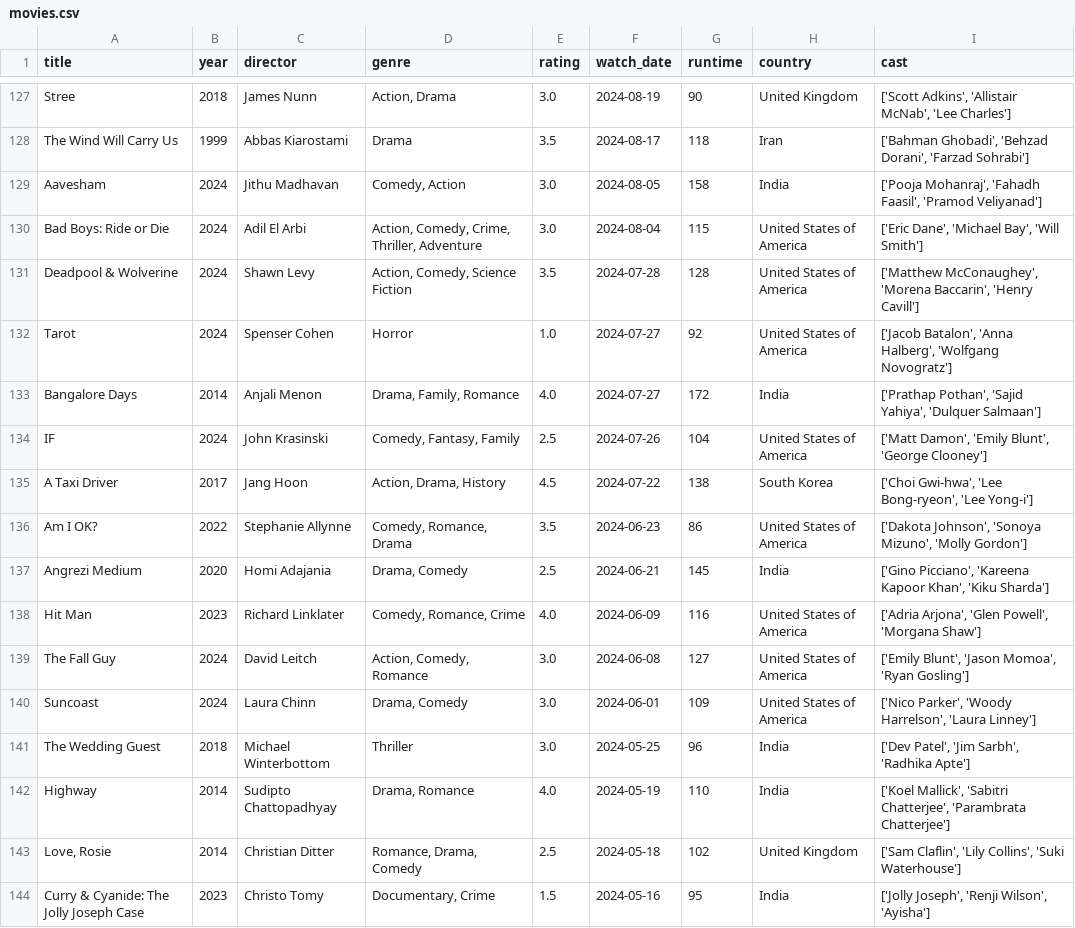
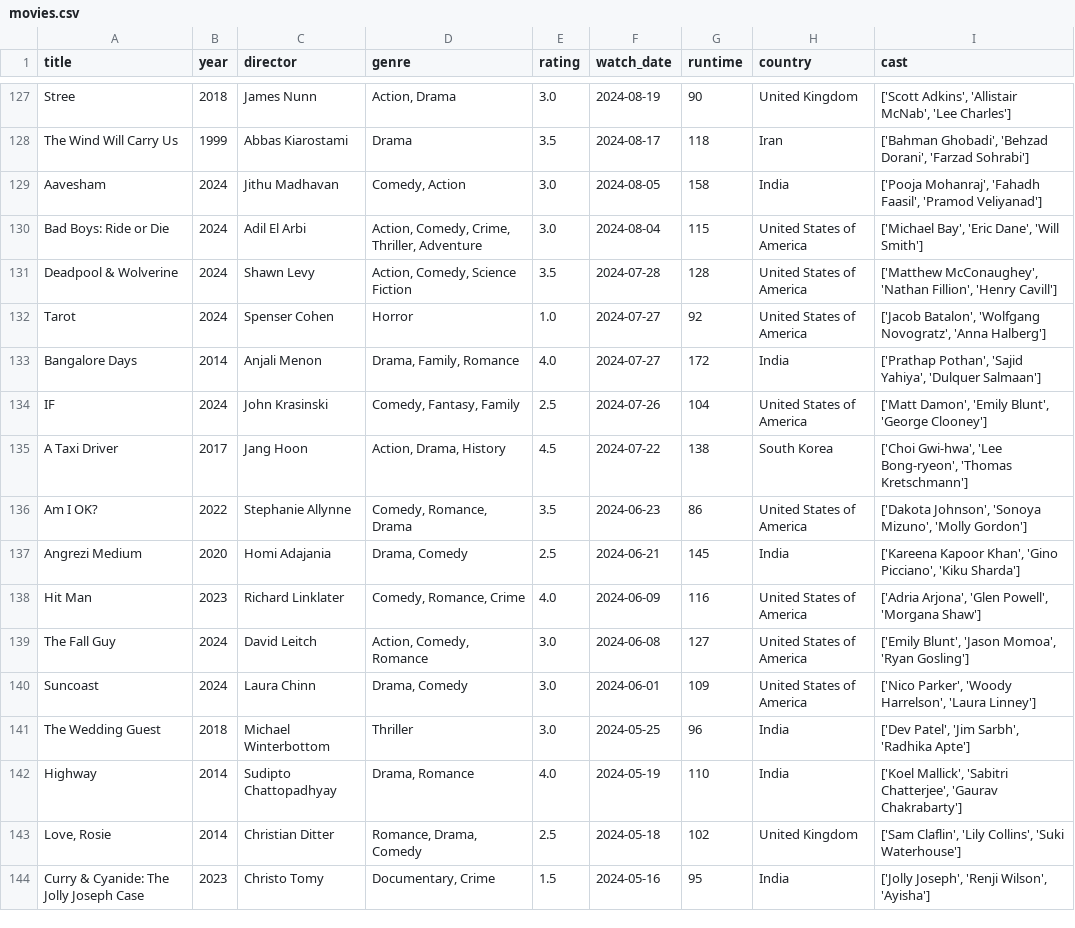
Before and after one commit to sarthakk88/letterboxd-wrapped, a CSV file: data/movies.csv, drawn as a sheet; only a part is shown, gaps mark what is left out; the diff covers the shown part only.

```diff
--- a/data/movies.csv
+++ b/data/movies.csv
@@ -129,10 +129,10 @@ The Wind Will Carry Us,1999,Abbas Kiarostami,Drama,3.5,2024-08-17,118,Iran,"['Ba
 Aavesham,2024,Jithu Madhavan,"Comedy, Action",3.0,2024-08-05,158,India,"['Pooja Mohanraj', 'Fahadh Faasil', 'Pramod Veliyanad']"
-Bad Boys: Ride or Die,2024,Adil El Arbi,"Action, Comedy, Crime, Thriller, Adventure",3.0,2024-08-04,115,United States of America,"['Eric Dane', 'Michael Bay', 'Will Smith']"
-Deadpool & Wolverine,2024,Shawn Levy,"Action, Comedy, Science Fiction",3.5,2024-07-28,128,United States of America,"['Matthew McConaughey', 'Morena Baccarin', 'Henry Cavill']"
-Tarot,2024,Spenser Cohen,Horror,1.0,2024-07-27,92,United States of America,"['Jacob Batalon', 'Anna Halberg', 'Wolfgang Novogratz']"
+Bad Boys: Ride or Die,2024,Adil El Arbi,"Action, Comedy, Crime, Thriller, Adventure",3.0,2024-08-04,115,United States of America,"['Michael Bay', 'Eric Dane', 'Will Smith']"
+Deadpool & Wolverine,2024,Shawn Levy,"Action, Comedy, Science Fiction",3.5,2024-07-28,128,United States of America,"['Matthew McConaughey', 'Nathan Fillion', 'Henry Cavill']"
+Tarot,2024,Spenser Cohen,Horror,1.0,2024-07-27,92,United States of America,"['Jacob Batalon', 'Wolfgang Novogratz', 'Anna Halberg']"
 Bangalore Days,2014,Anjali Menon,"Drama, Family, Romance",4.0,2024-07-27,172,India,"['Prathap Pothan', 'Sajid Yahiya', 'Dulquer Salmaan']"
 IF,2024,John Krasinski,"Comedy, Fantasy, Family",2.5,2024-07-26,104,United States of America,"['Matt Damon', 'Emily Blunt', 'George Clooney']"
-A Taxi Driver,2017,Jang Hoon,"Action, Drama, History",4.5,2024-07-22,138,South Korea,"['Choi Gwi-hwa', 'Lee Bong-ryeon', 'Lee Yong-i']"
+A Taxi Driver,2017,Jang Hoon,"Action, Drama, History",4.5,2024-07-22,138,South Korea,"['Choi Gwi-hwa', 'Lee Bong-ryeon', 'Thomas Kretschmann']"
 Am I OK?,2022,Stephanie Allynne,"Comedy, Romance, Drama",3.5,2024-06-23,86,United States of America,"['Dakota Johnson', 'Sonoya Mizuno', 'Molly Gordon']"
-Angrezi Medium,2020,Homi Adajania,"Drama, Comedy",2.5,2024-06-21,145,India,"['Gino Picciano', 'Kareena Kapoor Khan', 'Kiku Sharda']"
+Angrezi Medium,2020,Homi Adajania,"Drama, Comedy",2.5,2024-06-21,145,India,"['Kareena Kapoor Khan', 'Gino Picciano', 'Kiku Sharda']"
 Hit Man,2023,Richard Linklater,"Comedy, Romance, Crime",4.0,2024-06-09,116,United States of America,"['Adria Arjona', 'Glen Powell', 'Morgana Shaw']"
@@ -141,3 +141,3 @@ Suncoast,2024,Laura Chinn,"Drama, Comedy",3.0,2024-06-01,109,United States of Am
 The Wedding Guest,2018,Michael Winterbottom,Thriller,3.0,2024-05-25,96,India,"['Dev Patel', 'Jim Sarbh', 'Radhika Apte']"
-Highway,2014,Sudipto Chattopadhyay,"Drama, Romance",4.0,2024-05-19,110,India,"['Koel Mallick', 'Sabitri Chatterjee', 'Parambrata Chatterjee']"
+Highway,2014,Sudipto Chattopadhyay,"Drama, Romance",4.0,2024-05-19,110,India,"['Koel Mallick', 'Sabitri Chatterjee', 'Gaurav Chakrabarty']"
 "Love, Rosie",2014,Christian Ditter,"Romance, Drama, Comedy",2.5,2024-05-18,102,United Kingdom,"['Sam Claflin', 'Lily Collins', 'Suki Waterhouse']"
```
Also changed, not shown: 123 edited cells elsewhere in this file, 1 other file.
